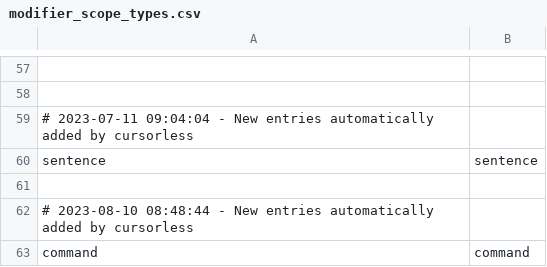
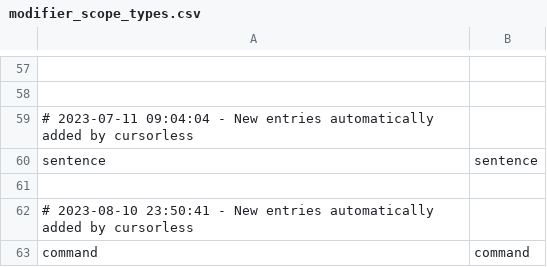
Before and after one commit to rokubop/roku_knausj_talon, a CSV file: cursorless-settings/modifier_scope_types.csv, drawn as a sheet; only a part is shown, gaps mark what is left out.

```diff
--- a/cursorless-settings/modifier_scope_types.csv
+++ b/cursorless-settings/modifier_scope_types.csv
@@ -61,3 +61,3 @@ sentence, sentence
 
-# 2023-08-10 08:48:44 - New entries automatically added by cursorless
+# 2023-08-10 23:50:41 - New entries automatically added by cursorless
 command, command
```
Also changed, not shown: 4 other files.
